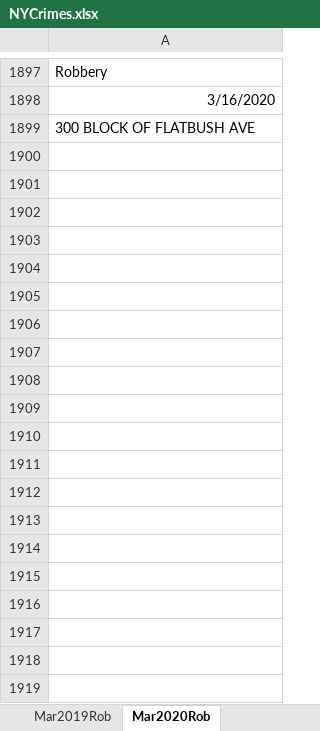
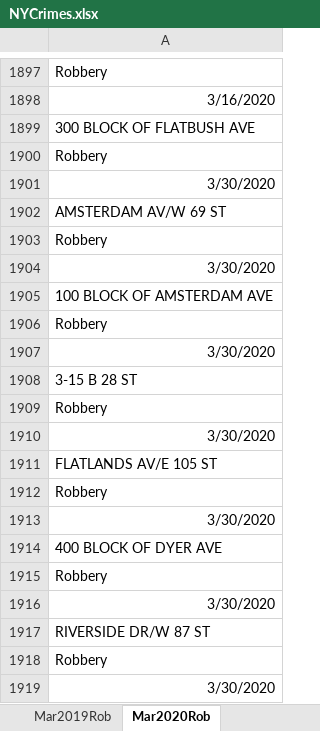
Before and after one commit to yil479/NYCrimeCoronaAnalysis, an Excel workbook: data/NYCrimes.xlsx, sheet Mar2020Rob, drawn as a sheet; only a part is shown, gaps mark what is left out; values as stored, in another font and other column widths than the file's, no borders; the diff covers the shown part only; the diff names each change by its address in the sheet, - before the commit and + after, or states it on an @@ line.

```diff
--- a/data/NYCrimes.xlsx (sheet Mar2020Rob)
+++ b/data/NYCrimes.xlsx (sheet Mar2020Rob)
+row 1900: Robbery
+row 1901: 3/30/2020
+row 1902: AMSTERDAM AV/W 69 ST
+row 1903: Robbery
+row 1904: 3/30/2020
+row 1905: 100 BLOCK OF AMSTERDAM AVE
+row 1906: Robbery
+row 1907: 3/30/2020
+row 1908: 3-15 B 28 ST
+row 1909: Robbery
+row 1910: 3/30/2020
+row 1911: FLATLANDS AV/E 105 ST
+row 1912: Robbery
+row 1913: 3/30/2020
+row 1914: 400 BLOCK OF DYER AVE
+row 1915: Robbery
+row 1916: 3/30/2020
+row 1917: RIVERSIDE DR/W 87 ST
+row 1918: Robbery
+row 1919: 3/30/2020
```
Also changed, not shown: 1198 added rows elsewhere in this sheet, sheet Mar2020Burg, sheet Mar2018Rob, sheet Mar2018Burg, sheet Mar2019Rob, sheet Mar2019Burg, 1 other file.
